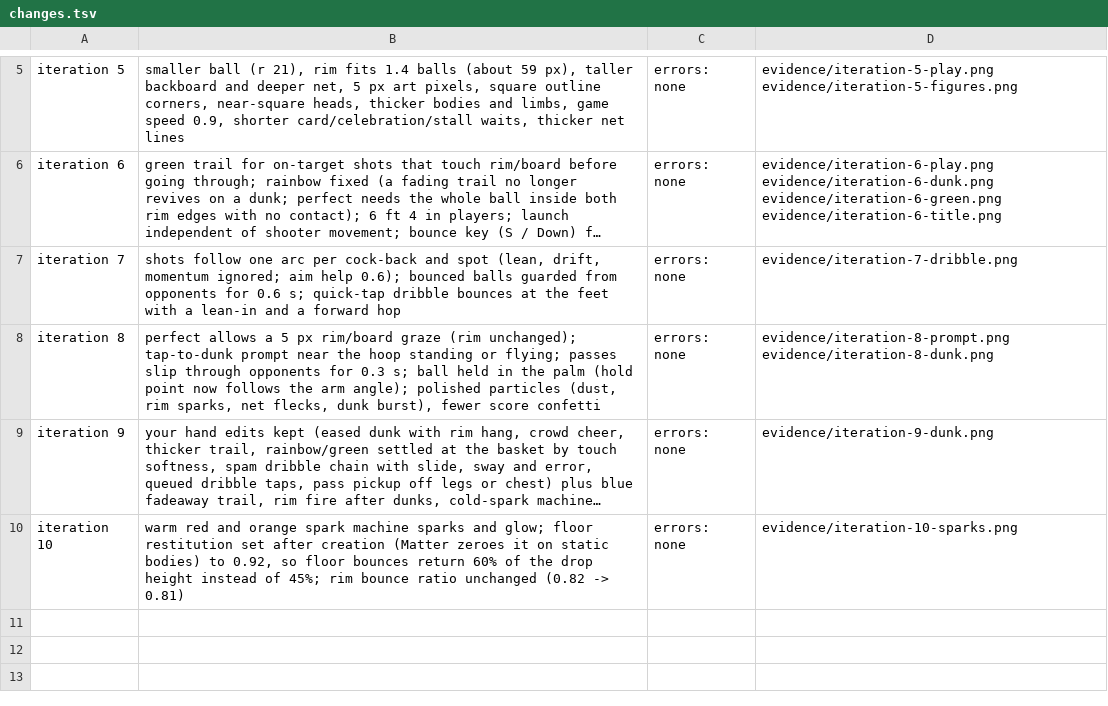
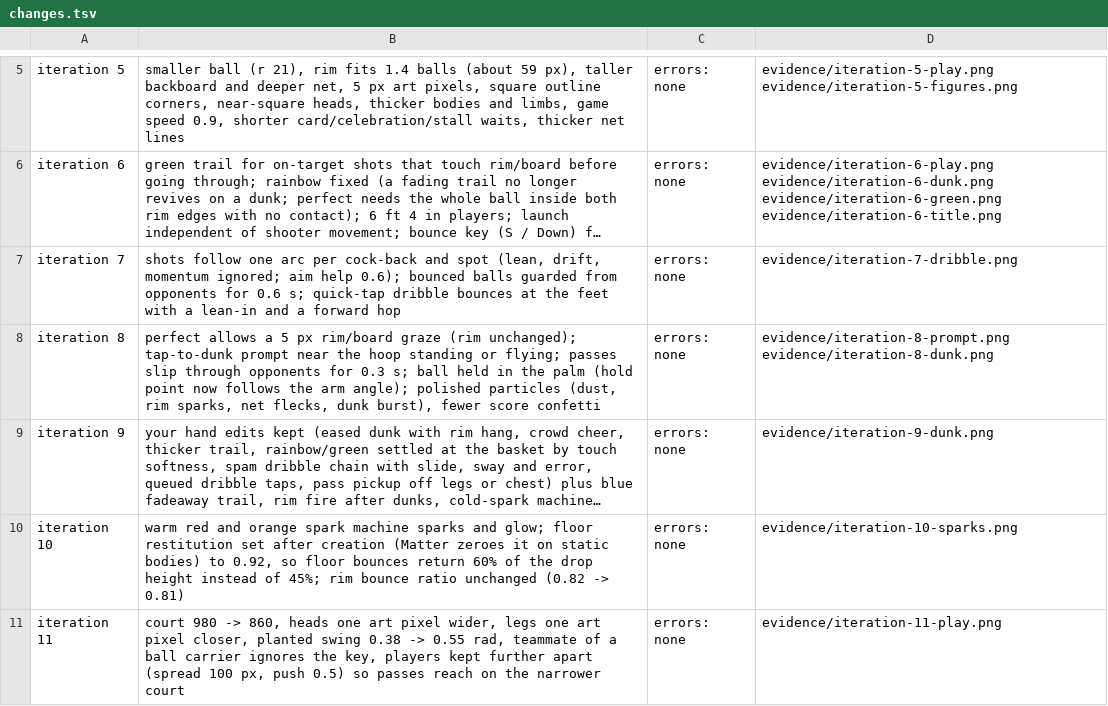
Before and after one commit to EvanCobigo/basketrandom1, a TSV file: prototypes/flop-hoops/evidence/changes.tsv, drawn as a sheet; only a part is shown, gaps mark what is left out; long unchanged cells end in …; the diff names each change by its address in the sheet, - before the commit and + after, or states it on an @@ line.

```diff
--- a/prototypes/flop-hoops/evidence/changes.tsv
+++ b/prototypes/flop-hoops/evidence/changes.tsv
+row 11: iteration 11 | court 980 -> 860, heads one art pixel wider, legs one art pixel closer, planted swing 0.38 -> 0.55 rad, teammate of a ball carrier ignores the key, players kept further apart (spread 100 px, push 0.5) so passes reach on the narrower court | errors: none | evidence/iteration-11-play.png
```
Also changed, not shown: 7 other files.
